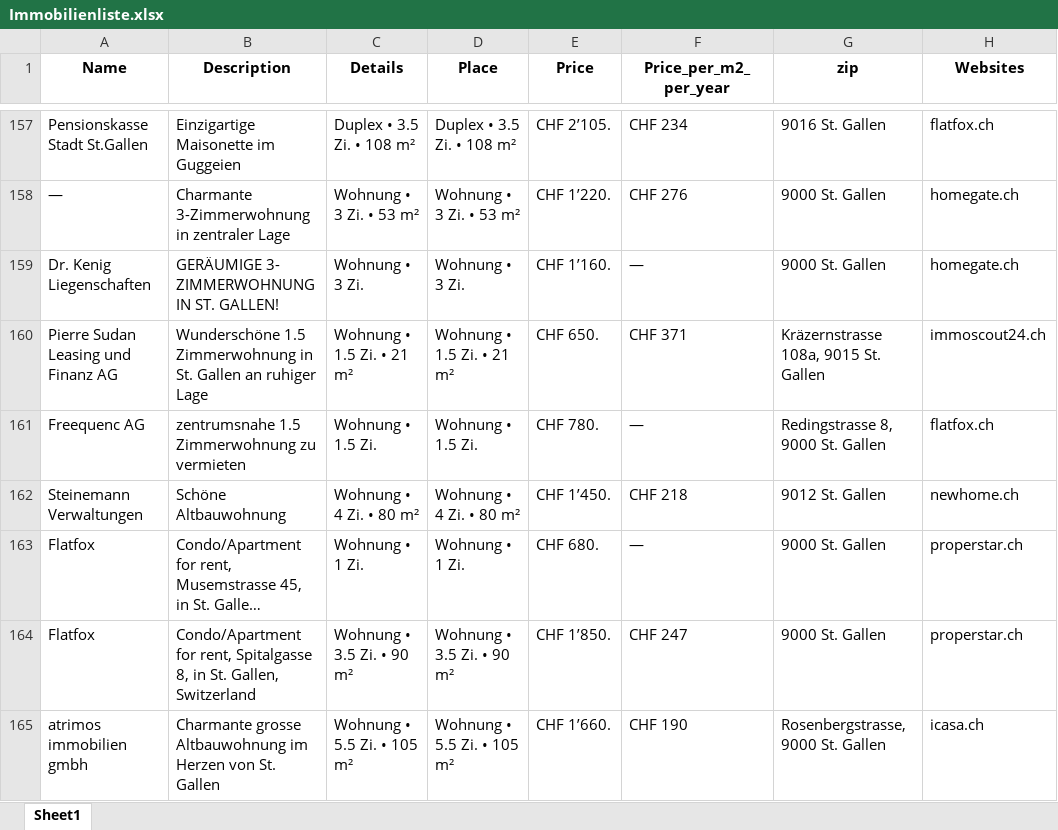
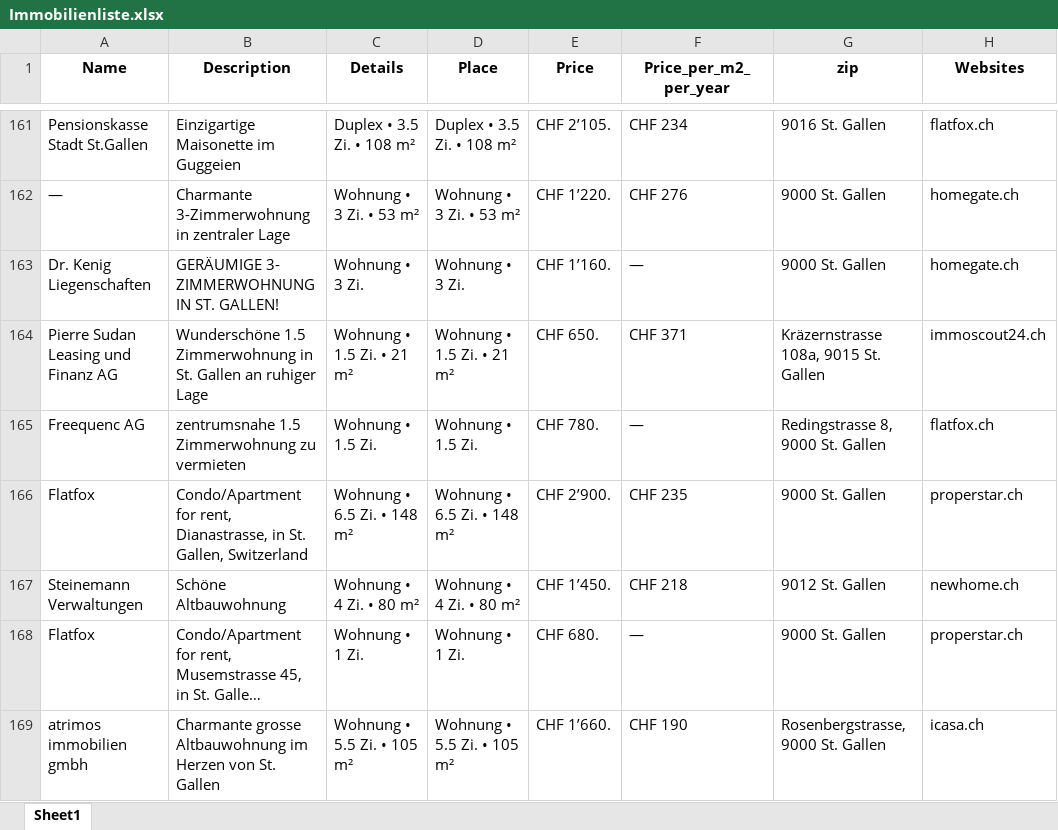
Before and after one commit to lorexzx/CS, an Excel workbook: Immobilienliste.xlsx, sheet Sheet1, drawn as a sheet; only a part is shown, gaps mark what is left out; long unchanged cells end in …; values as stored, in another font and other column widths than the file's, no borders; removed rows and columns are numbered as before the commit, all else as after; the diff covers the shown part only; the diff names each change by its address in the sheet, - before the commit and + after, or states it on an @@ line.

```diff
--- a/Immobilienliste.xlsx (sheet Sheet1)
+++ b/Immobilienliste.xlsx (sheet Sheet1)
+row 166: Flatfox | Condo/Apartment for rent, Dianastrasse, in St. Gallen, Switzerland | Wohnung • 6.5 Zi. • 148 m² | Wohnung • 6.5 Zi. • 148 m² | CHF 2’900. | CHF 235 | 9000 St. Gallen | properstar.ch
-row 164: Flatfox | Condo/Apartment for rent, Spitalgasse 8, in St. Gallen, Switzerland | Wohnung • 3.5 Zi. • 90 m² | Wohnung • 3.5 Zi. • 90 m² | CHF 1’850. | CHF 247 | 9000 St. Gallen | properstar.ch
```
Also changed, not shown: 29 added rows, 29 removed rows and 26 edited cells elsewhere in this sheet.
